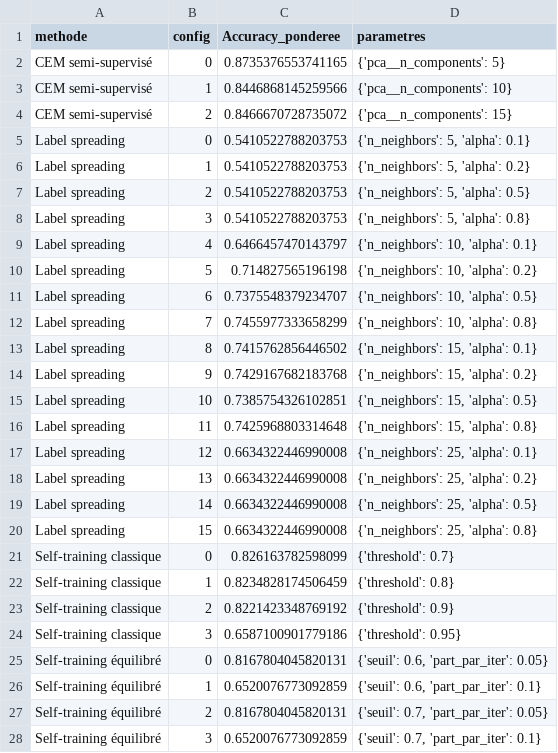
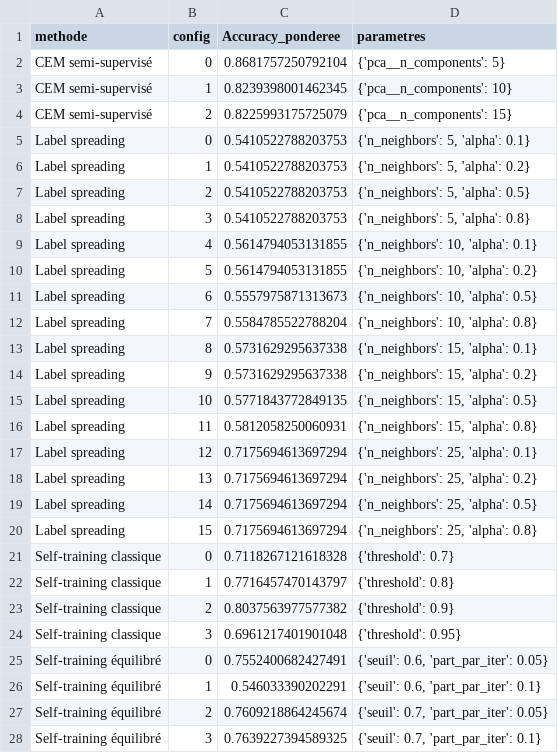
Before and after one commit to marilynehu25/Soudure-d-acier, a CSV file: 1. Données/05_reporting/semi_supervise/charpy/reglage_final_scores_internes.csv, drawn as a sheet; only a part is shown; the diff covers the shown part only.

```diff
--- a/1. Données/05_reporting/semi_supervise/charpy/reglage_final_scores_internes.csv
+++ b/1. Données/05_reporting/semi_supervise/charpy/reglage_final_scores_internes.csv
@@ -1,5 +1,5 @@
 methode;config;Accuracy_ponderee;parametres
-CEM semi-supervisé;0;0.8735376553741165;{'pca__n_components': 5}
-CEM semi-supervisé;1;0.8446868145259566;{'pca__n_components': 10}
-CEM semi-supervisé;2;0.8466670728735072;{'pca__n_components': 15}
+CEM semi-supervisé;0;0.8681757250792104;{'pca__n_components': 5}
+CEM semi-supervisé;1;0.8239398001462345;{'pca__n_components': 10}
+CEM semi-supervisé;2;0.8225993175725079;{'pca__n_components': 15}
 Label spreading;0;0.5410522788203753;{'n_neighbors': 5, 'alpha': 0.1}
@@ -8,21 +8,21 @@ Label spreading;2;0.5410522788203753;{'n_neighbors': 5, 'alpha': 0.5}
 Label spreading;3;0.5410522788203753;{'n_neighbors': 5, 'alpha': 0.8}
-Label spreading;4;0.6466457470143797;{'n_neighbors': 10, 'alpha': 0.1}
-Label spreading;5;0.714827565196198;{'n_neighbors': 10, 'alpha': 0.2}
-Label spreading;6;0.7375548379234707;{'n_neighbors': 10, 'alpha': 0.5}
-Label spreading;7;0.7455977333658299;{'n_neighbors': 10, 'alpha': 0.8}
-Label spreading;8;0.7415762856446502;{'n_neighbors': 15, 'alpha': 0.1}
-Label spreading;9;0.7429167682183768;{'n_neighbors': 15, 'alpha': 0.2}
-Label spreading;10;0.7385754326102851;{'n_neighbors': 15, 'alpha': 0.5}
-Label spreading;11;0.7425968803314648;{'n_neighbors': 15, 'alpha': 0.8}
-Label spreading;12;0.6634322446990008;{'n_neighbors': 25, 'alpha': 0.1}
-Label spreading;13;0.6634322446990008;{'n_neighbors': 25, 'alpha': 0.2}
-Label spreading;14;0.6634322446990008;{'n_neighbors': 25, 'alpha': 0.5}
-Label spreading;15;0.6634322446990008;{'n_neighbors': 25, 'alpha': 0.8}
-Self-training classique;0;0.826163782598099;{'threshold': 0.7}
-Self-training classique;1;0.8234828174506459;{'threshold': 0.8}
-Self-training classique;2;0.8221423348769192;{'threshold': 0.9}
-Self-training classique;3;0.6587100901779186;{'threshold': 0.95}
-Self-training équilibré;0;0.8167804045820131;{'seuil': 0.6, 'part_par_iter': 0.05}
-Self-training équilibré;1;0.6520076773092859;{'seuil': 0.6, 'part_par_iter': 0.1}
-Self-training équilibré;2;0.8167804045820131;{'seuil': 0.7, 'part_par_iter': 0.05}
-Self-training équilibré;3;0.6520076773092859;{'seuil': 0.7, 'part_par_iter': 0.1}
+Label spreading;4;0.5614794053131855;{'n_neighbors': 10, 'alpha': 0.1}
+Label spreading;5;0.5614794053131855;{'n_neighbors': 10, 'alpha': 0.2}
+Label spreading;6;0.5557975871313673;{'n_neighbors': 10, 'alpha': 0.5}
+Label spreading;7;0.5584785522788204;{'n_neighbors': 10, 'alpha': 0.8}
+Label spreading;8;0.5731629295637338;{'n_neighbors': 15, 'alpha': 0.1}
+Label spreading;9;0.5731629295637338;{'n_neighbors': 15, 'alpha': 0.2}
+Label spreading;10;0.5771843772849135;{'n_neighbors': 15, 'alpha': 0.5}
+Label spreading;11;0.5812058250060931;{'n_neighbors': 15, 'alpha': 0.8}
+Label spreading;12;0.7175694613697294;{'n_neighbors': 25, 'alpha': 0.1}
+Label spreading;13;0.7175694613697294;{'n_neighbors': 25, 'alpha': 0.2}
+Label spreading;14;0.7175694613697294;{'n_neighbors': 25, 'alpha': 0.5}
+Label spreading;15;0.7175694613697294;{'n_neighbors': 25, 'alpha': 0.8}
+Self-training classique;0;0.7118267121618328;{'threshold': 0.7}
+Self-training classique;1;0.7716457470143797;{'threshold': 0.8}
+Self-training classique;2;0.8037563977577382;{'threshold': 0.9}
+Self-training classique;3;0.6961217401901048;{'threshold': 0.95}
+Self-training équilibré;0;0.7552400682427491;{'seuil': 0.6, 'part_par_iter': 0.05}
+Self-training équilibré;1;0.546033390202291;{'seuil': 0.6, 'part_par_iter': 0.1}
+Self-training équilibré;2;0.7609218864245674;{'seuil': 0.7, 'part_par_iter': 0.05}
+Self-training équilibré;3;0.7639227394589325;{'seuil': 0.7, 'part_par_iter': 0.1}
```
Also changed, not shown: 4 edited cells elsewhere in this file, 1. Données/05_reporting/semi_supervise/charpy/cv_imbriquee_choix_par_pli.csv, 1. Données/05_reporting/semi_supervise/charpy/cv_imbriquee_predictions.csv, 23 other files.
